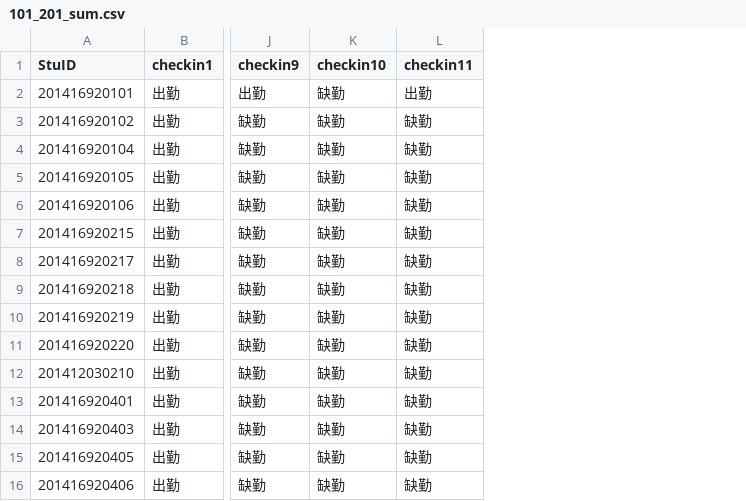
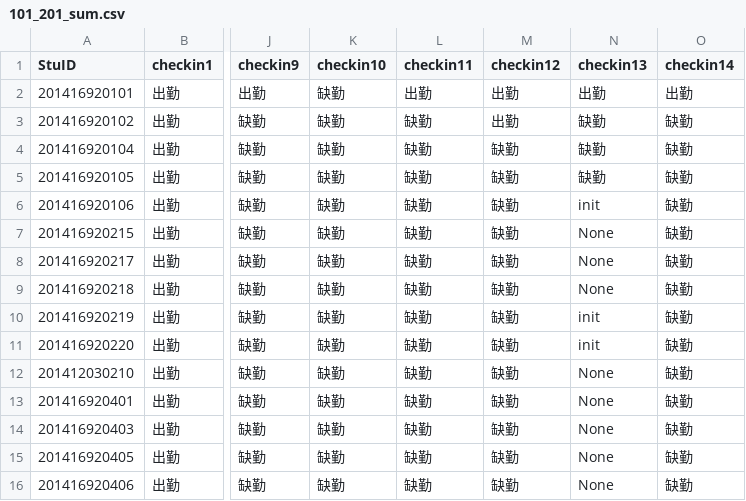
Before and after one commit to pajarnas/class_checkin_base_on_wechat, a CSV file: internal/checkin_files/101_201_sum.csv, drawn as a sheet; only a part is shown, gaps mark what is left out; the diff names each change by its address in the sheet, - before the commit and + after, or states it on an @@ line.

```diff
--- a/internal/checkin_files/101_201_sum.csv
+++ b/internal/checkin_files/101_201_sum.csv
+column M (checkin12), rows 2-16: 出勤 | 出勤 | 缺勤 | 缺勤 | 缺勤 | 缺勤 | 缺勤 | 缺勤 | 缺勤 | 缺勤 | 缺勤 | 缺勤 | 缺勤 | 缺勤 | 缺勤
+column N (checkin13), rows 2-16: 出勤 | 缺勤 | 缺勤 | 缺勤 | init | None | None | None | init | init | None | None | None | None | None
+column O (checkin14), rows 2-16: 出勤 | 缺勤 | 缺勤 | 缺勤 | 缺勤 | 缺勤 | 缺勤 | 缺勤 | 缺勤 | 缺勤 | 缺勤 | 缺勤 | 缺勤 | 缺勤 | 缺勤
```
Also changed, not shown: internal/seq.csv, 23 other files.
